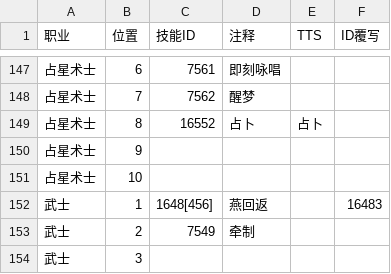
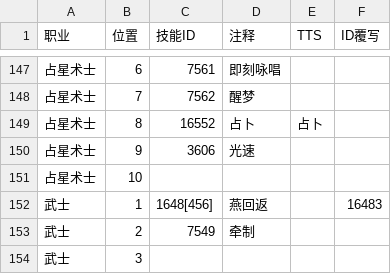
Before and after one commit to Souma-Sumire/FFXIV_Auxiliary_Tools, a CSV file: csv/NewTeamWatch.csv, drawn as a sheet; only a part is shown, gaps mark what is left out.

Commit message:
Update

```diff
--- a/csv/NewTeamWatch.csv
+++ b/csv/NewTeamWatch.csv
@@ -149,3 +149,3 @@
 占星术士,8,16552,占卜,占卜,
-占星术士,9,,,,
+占星术士,9,3606,光速,,
 占星术士,10,,,,
```
